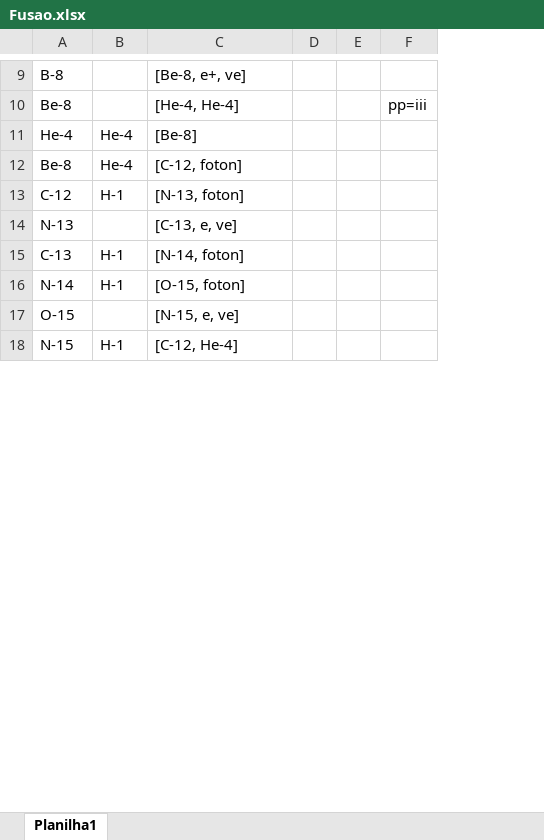
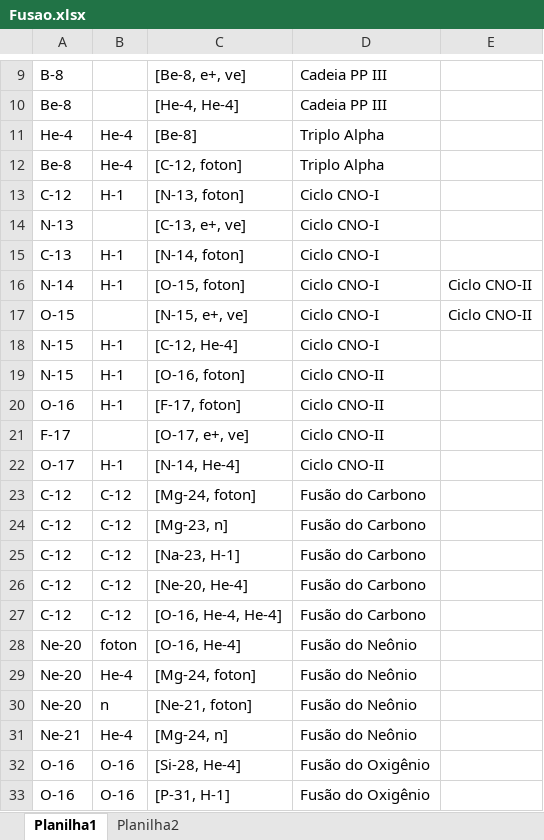
Before and after one commit to mistercapote/elemental_fusion_game, an Excel workbook: data/csv/Fusao.xlsx, sheet Planilha1, drawn as a sheet; only a part is shown, gaps mark what is left out; values as stored, in another font and other column widths than the file's, no borders; removed rows and columns are numbered as before the commit, all else as after; the diff covers the shown part only; the diff names each change by its address in the sheet, - before the commit and + after, or states it on an @@ line.

Commit message:
Atualizacao start_menu.py com animacao de fusao

```diff
--- a/data/csv/Fusao.xlsx (sheet Planilha1)
+++ b/data/csv/Fusao.xlsx (sheet Planilha1)
+sheet tab: Planilha2
-column D, empty
-column E, empty
-column F, row 10: pp=iii
+column D, rows 9-18: Cadeia PP III | Cadeia PP III | Triplo Alpha | Triplo Alpha | Ciclo CNO-I | Ciclo CNO-I | Ciclo CNO-I | Ciclo CNO-I | Ciclo CNO-I | Ciclo CNO-I
+column E, rows 16-17: Ciclo CNO-II | Ciclo CNO-II
-C14: [C-13, e, ve]
+C14: [C-13, e+, ve]
-C17: [N-15, e, ve]
+C17: [N-15, e+, ve]
+row 19: N-15 | H-1 | [O-16, foton] | Ciclo CNO-II
+row 20: O-16 | H-1 | [F-17, foton] | Ciclo CNO-II
+row 21: F-17 |  | [O-17, e+, ve] | Ciclo CNO-II
+row 22: O-17 | H-1 | [N-14, He-4] | Ciclo CNO-II
+row 23: C-12 | C-12 | [Mg-24, foton] | Fusão do Carbono
+row 24: C-12 | C-12 | [Mg-23, n] | Fusão do Carbono
+row 25: C-12 | C-12 | [Na-23, H-1] | Fusão do Carbono
+row 26: C-12 | C-12 | [Ne-20, He-4] | Fusão do Carbono
+row 27: C-12 | C-12 | [O-16, He-4, He-4] | Fusão do Carbono
+row 28: Ne-20 | foton | [O-16, He-4] | Fusão do Neônio
+row 29: Ne-20 | He-4 | [Mg-24, foton] | Fusão do Neônio
+row 30: Ne-20 | n | [Ne-21, foton] | Fusão do Neônio
+row 31: Ne-21 | He-4 | [Mg-24, n] | Fusão do Neônio
+row 32: O-16 | O-16 | [Si-28, He-4] | Fusão do Oxigênio
+row 33: O-16 | O-16 | [P-31, H-1] | Fusão do Oxigênio
```
Also changed, not shown: 32 added rows elsewhere in this sheet, 6 other files.
